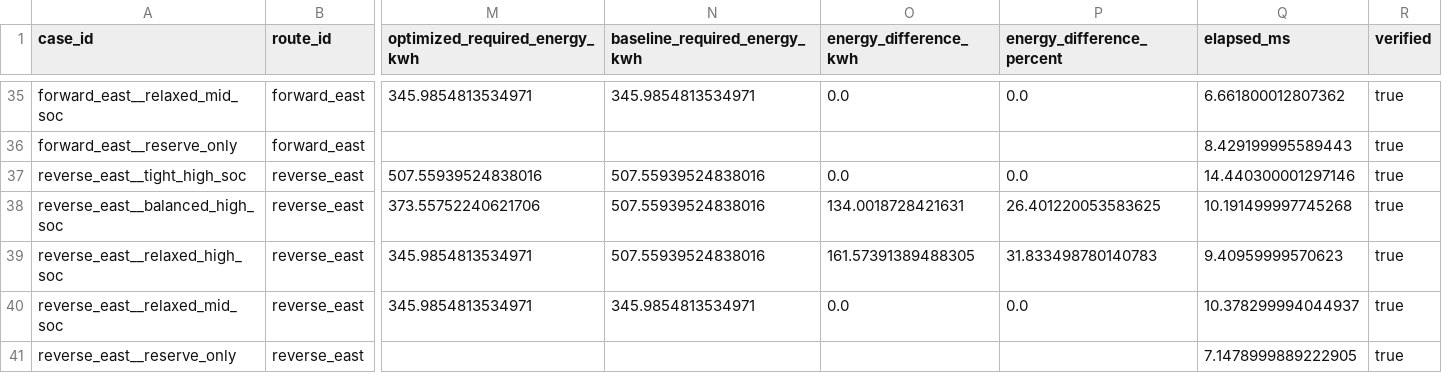
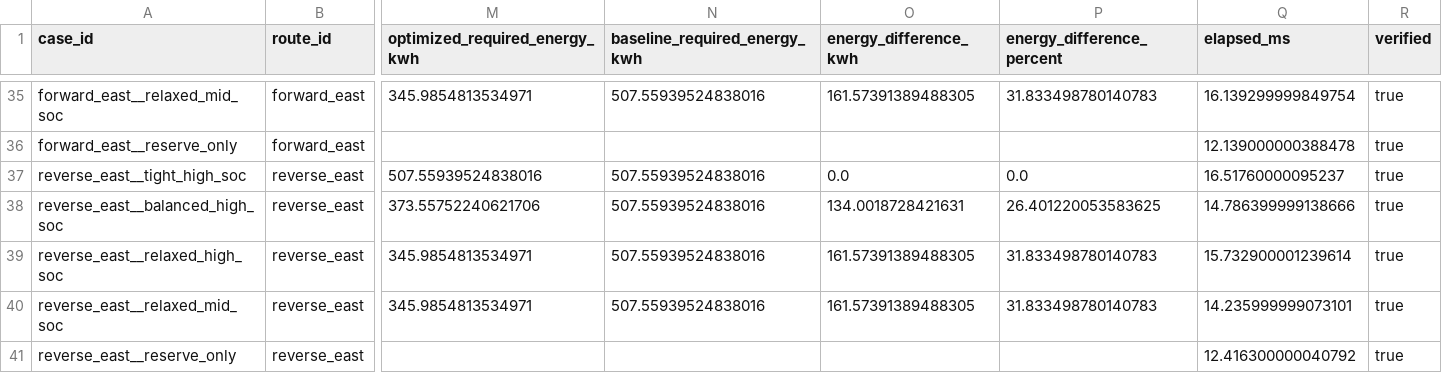
Before and after one commit to Brandon9951a/Ship-Agent, a CSV file: docs/验证/D5_B_冻结证据/cases.csv, drawn as a sheet; only a part is shown, gaps mark what is left out; the diff covers the shown part only; the diff names each change by its address in the sheet, - before the commit and + after, or states it on an @@ line.

```diff
--- a/docs/验证/D5_B_冻结证据/cases.csv
+++ b/docs/验证/D5_B_冻结证据/cases.csv
-N35 (baseline_required_energy_kwh): 345.9854813534971
+N35 (baseline_required_energy_kwh): 507.55939524838016
-O35 (energy_difference_kwh): 0.0
+O35 (energy_difference_kwh): 161.57391389488305
-P35 (energy_difference_percent): 0.0
+P35 (energy_difference_percent): 31.833498780140783
-Q35 (elapsed_ms): 6.661800012807362
+Q35 (elapsed_ms): 16.139299999849754
-Q36 (elapsed_ms): 8.429199995589443
+Q36 (elapsed_ms): 12.139000000388478
-Q37 (elapsed_ms): 14.440300001297146
+Q37 (elapsed_ms): 16.51760000095237
-Q38 (elapsed_ms): 10.191499997745268
+Q38 (elapsed_ms): 14.786399999138666
-Q39 (elapsed_ms): 9.40959999570623
+Q39 (elapsed_ms): 15.732900001239614
-N40 (baseline_required_energy_kwh): 345.9854813534971
+N40 (baseline_required_energy_kwh): 507.55939524838016
-O40 (energy_difference_kwh): 0.0
+O40 (energy_difference_kwh): 161.57391389488305
-P40 (energy_difference_percent): 0.0
+P40 (energy_difference_percent): 31.833498780140783
-Q40 (elapsed_ms): 10.378299994044937
+Q40 (elapsed_ms): 14.235999999073101
-Q41 (elapsed_ms): 7.1478999889222905
+Q41 (elapsed_ms): 12.416300000040792
```
Also changed, not shown: 61 edited cells elsewhere in this file, 40 other files.
